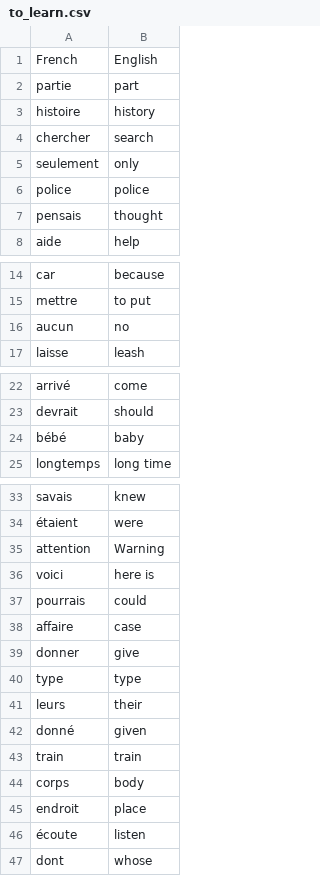
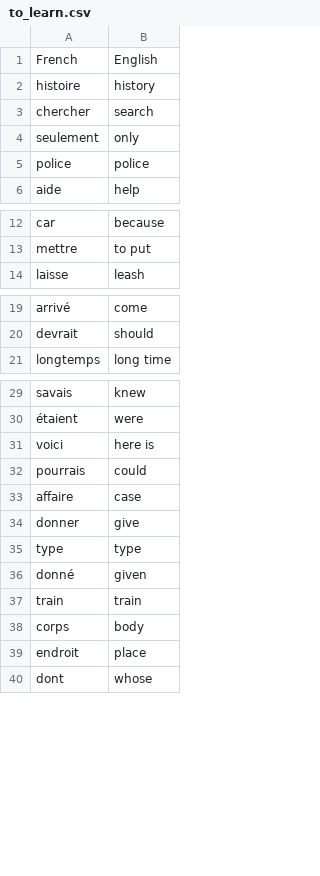
Before and after one commit to stickoking/Flash-Card-App, a CSV file: data/to_learn.csv, drawn as a sheet; only a part is shown, gaps mark what is left out; the diff covers the shown part only.

```diff
--- a/data/to_learn.csv
+++ b/data/to_learn.csv
@@ -1,3 +1,2 @@
 French,English
-partie,part
 histoire,history
@@ -6,3 +5,2 @@ seulement,only
 police,police
-pensais,thought
 aide,help
@@ -15,3 +13,2 @@ car,because
 mettre,to put
-aucun,no
 laisse,leash
@@ -23,3 +20,2 @@ arrivé,come
 devrait,should
-bébé,baby
 longtemps,long time
@@ -34,3 +30,2 @@ savais,knew
 étaient,were
-attention,Warning
 voici,here is
@@ -40,3 +35,2 @@ donner,give
 type,type
-leurs,their
 donné,given
@@ -45,3 +39,2 @@ corps,body
 endroit,place
-écoute,listen
 dont,whose
```
Also changed, not shown: 4 removed rows elsewhere in this file, 3 other files.
